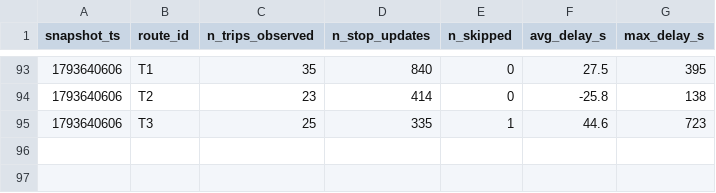
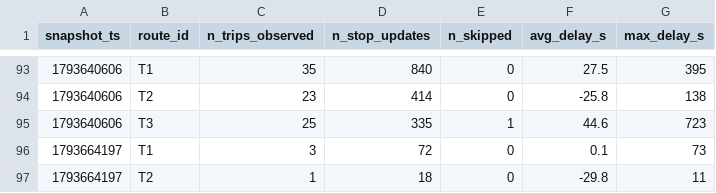
Before and after one commit to BOURDAS-ROUGEAULT-Gaspard-BI-2026/smart-mobility-lemans, a CSV file: data/history/route_delays_2026-11.csv, drawn as a sheet; only a part is shown, gaps mark what is left out; the diff names each change by its address in the sheet, - before the commit and + after, or states it on an @@ line.

```diff
--- a/data/history/route_delays_2026-11.csv
+++ b/data/history/route_delays_2026-11.csv
+row 96: 1793664197 | T1 | 3 | 72 | 0 | 0.1 | 73
+row 97: 1793664197 | T2 | 1 | 18 | 0 | -29.8 | 11
```
Also changed, not shown: 1 other file.
